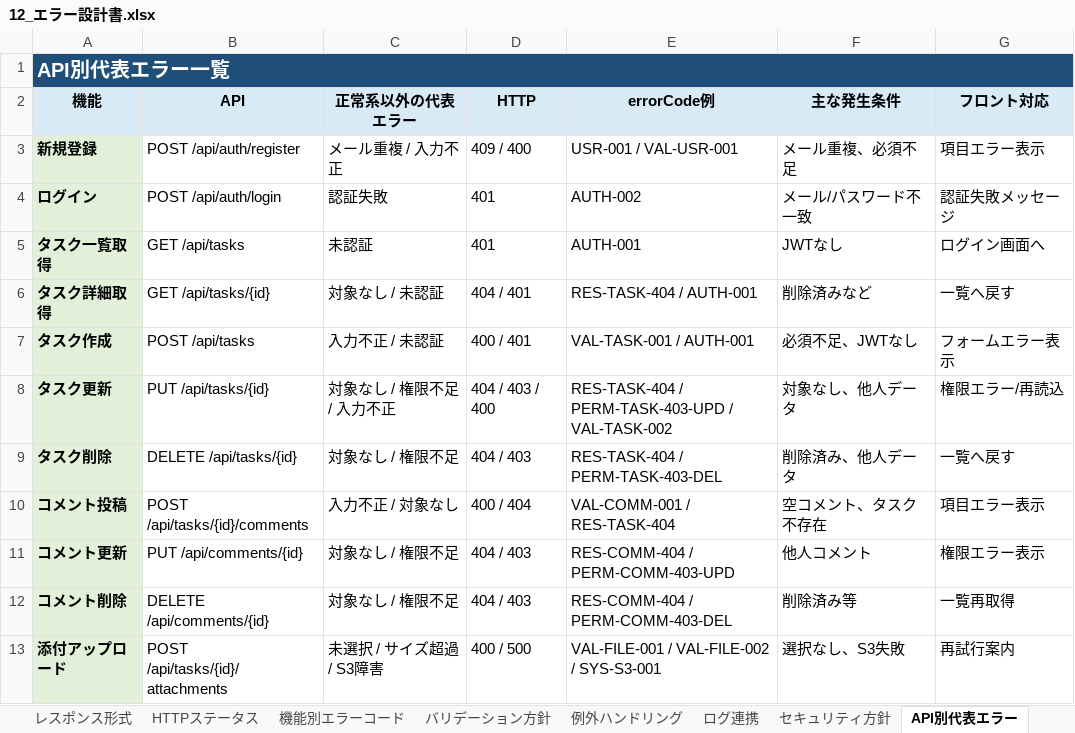
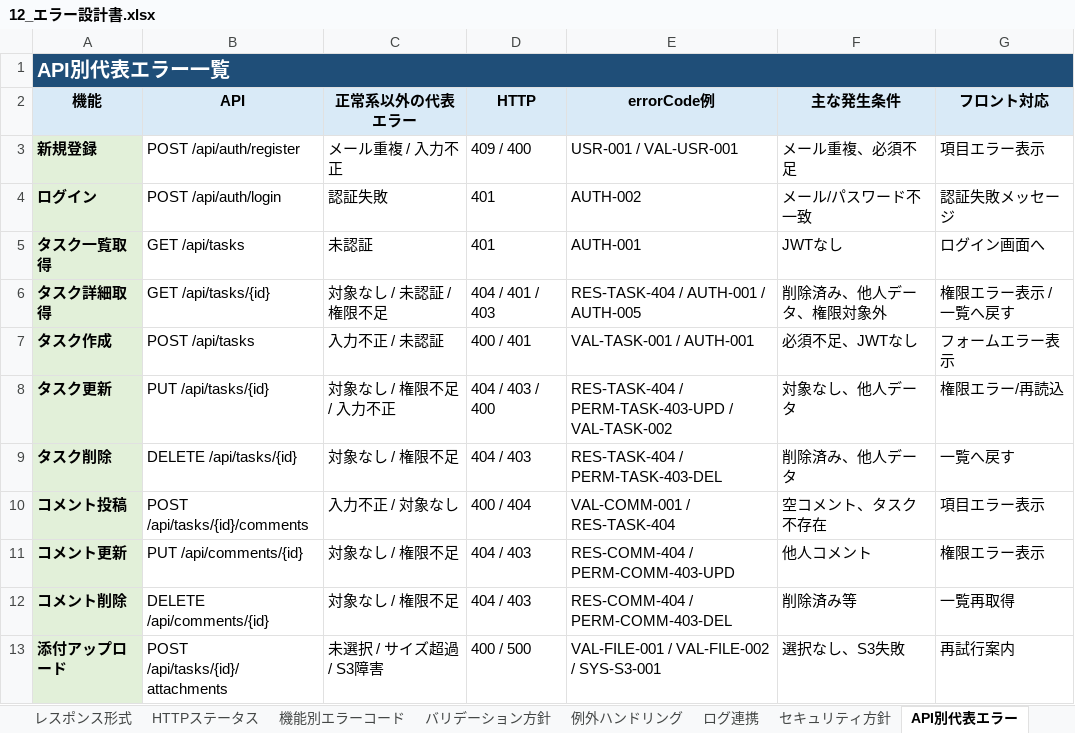
Before and after one commit to kitune-udon/task-manager-app, an Excel workbook: docs/01_設計/12_エラー設計書.xlsx, sheet API別代表エラー, drawn as a sheet; only a part is shown; values as stored, in another font and other column widths than the file's, no borders; the diff names each change by its address in the sheet, - before the commit and + after, or states it on an @@ line.

```diff
--- a/docs/01_設計/12_エラー設計書.xlsx (sheet API別代表エラー)
+++ b/docs/01_設計/12_エラー設計書.xlsx (sheet API別代表エラー)
-C6 (正常系以外の代表エラー): 対象なし / 未認証
+C6 (正常系以外の代表エラー): 対象なし / 未認証 / 権限不足
-D6 (HTTP): 404 / 401
+D6 (HTTP): 404 / 401 / 403
-E6 (errorCode例): RES-TASK-404 / AUTH-001
+E6 (errorCode例): RES-TASK-404 / AUTH-001 / AUTH-005
-F6 (主な発生条件): 削除済みなど
+F6 (主な発生条件): 削除済み、他人データ、権限対象外
-G6 (フロント対応): 一覧へ戻す
+G6 (フロント対応): 権限エラー表示 / 一覧へ戻す
```
Also changed, not shown: docs/01_設計/05_API設計書.xlsx, 1 other file.
